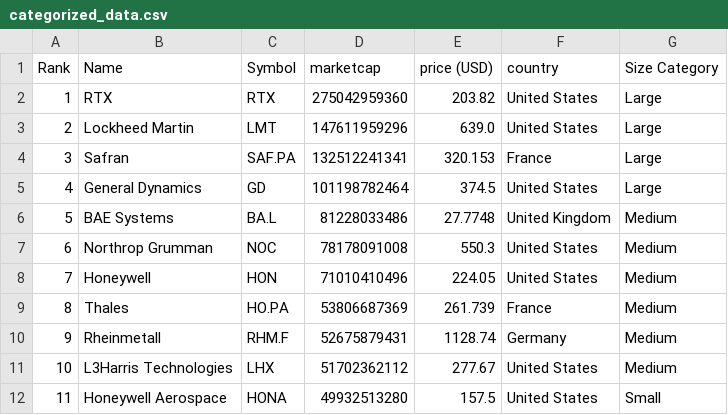
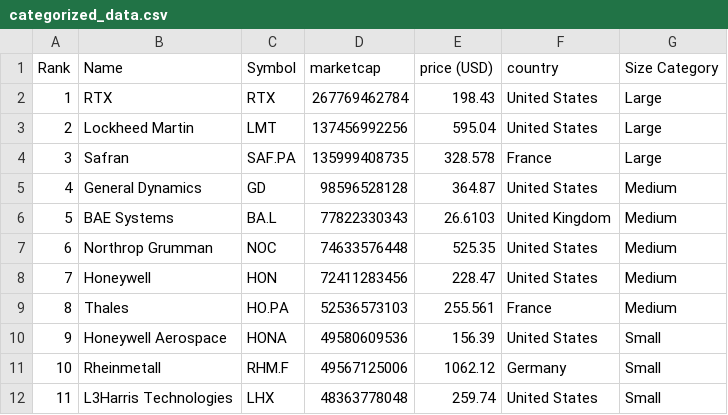
Before and after one commit to artfisica/taller-venezuela-junio-2024, a CSV file: categorized_data.csv, drawn as a sheet; only a part is shown; the diff covers the shown part only.

```diff
--- a/categorized_data.csv
+++ b/categorized_data.csv
@@ -1,12 +1,12 @@
 Rank,Name,Symbol,marketcap,price (USD),country,Size Category
-1,RTX,RTX,275042959360,203.82,United States,Large
-2,Lockheed Martin,LMT,147611959296,639.0,United States,Large
-3,Safran,SAF.PA,132512241341,320.153,France,Large
-4,General Dynamics,GD,101198782464,374.5,United States,Large
-5,BAE Systems,BA.L,81228033486,27.7748,United Kingdom,Medium
-6,Northrop Grumman,NOC,78178091008,550.3,United States,Medium
-7,Honeywell,HON,71010410496,224.05,United States,Medium
-8,Thales,HO.PA,53806687369,261.739,France,Medium
-9,Rheinmetall,RHM.F,52675879431,1128.74,Germany,Medium
-10,L3Harris Technologies,LHX,51702362112,277.67,United States,Medium
-11,Honeywell Aerospace,HONA,49932513280,157.5,United States,Small
+1,RTX,RTX,267769462784,198.43,United States,Large
+2,Lockheed Martin,LMT,137456992256,595.04,United States,Large
+3,Safran,SAF.PA,135999408735,328.578,France,Large
+4,General Dynamics,GD,98596528128,364.87,United States,Medium
+5,BAE Systems,BA.L,77822330343,26.6103,United Kingdom,Medium
+6,Northrop Grumman,NOC,74633576448,525.35,United States,Medium
+7,Honeywell,HON,72411283456,228.47,United States,Medium
+8,Thales,HO.PA,52536573103,255.561,France,Medium
+9,Honeywell Aerospace,HONA,49580609536,156.39,United States,Small
+10,Rheinmetall,RHM.F,49567125006,1062.12,Germany,Small
+11,L3Harris Technologies,LHX,48363778048,259.74,United States,Small
```
Also changed, not shown: 156 edited cells elsewhere in this file, data.csv.
